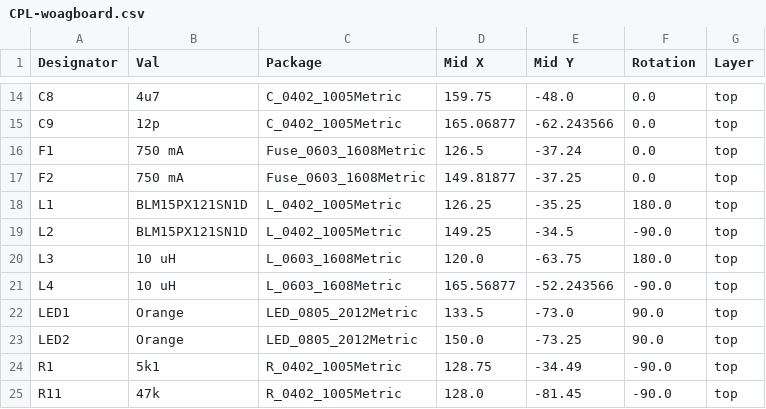
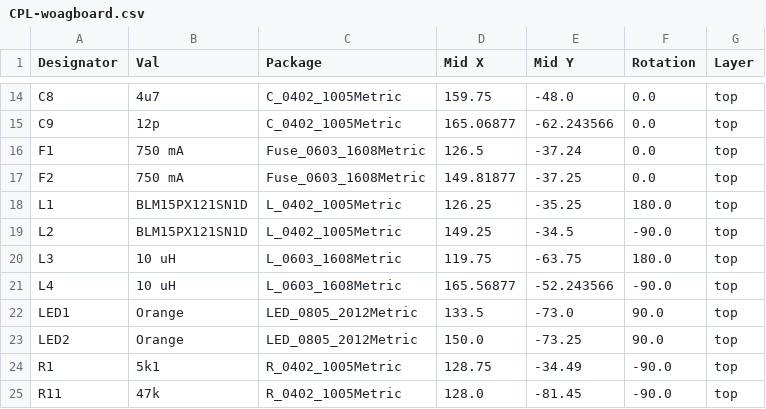
Before and after one commit to Suya1671/woagboard, a CSV file: pcb/jlcpcb/production_files/CPL-woagboard.csv, drawn as a sheet; only a part is shown, gaps mark what is left out.

```diff
--- a/pcb/jlcpcb/production_files/CPL-woagboard.csv
+++ b/pcb/jlcpcb/production_files/CPL-woagboard.csv
@@ -19,3 +19,3 @@ L1,BLM15PX121SN1D,L_0402_1005Metric,126.25,-35.25,180.0,top
 L2,BLM15PX121SN1D,L_0402_1005Metric,149.25,-34.5,-90.0,top
-L3,10 uH,L_0603_1608Metric,120.0,-63.75,180.0,top
+L3,10 uH,L_0603_1608Metric,119.75,-63.75,180.0,top
 L4,10 uH,L_0603_1608Metric,165.56877,-52.243566,-90.0,top
```
Also changed, not shown: pcb/jlcpcb/production_files/BOM-woagboard.csv, 18 other files.
